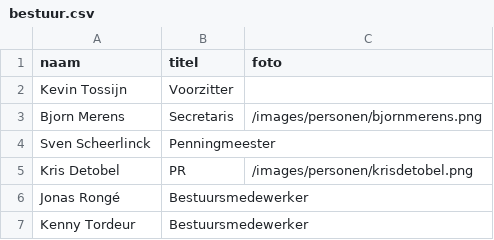
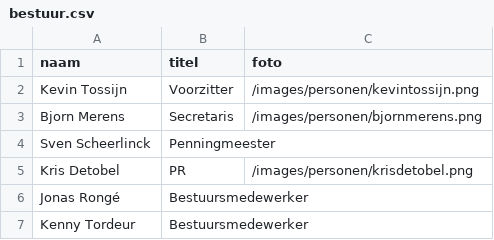
Before and after one commit to kennytordeur/aikidohalle.be, a CSV file: _data/bestuur.csv, drawn as a sheet.

```diff
--- a/_data/bestuur.csv
+++ b/_data/bestuur.csv
@@ -1,3 +1,3 @@
 naam,titel,foto
-Kevin Tossijn,Voorzitter,
+Kevin Tossijn,Voorzitter,/images/personen/kevintossijn.png
 Bjorn Merens,Secretaris,/images/personen/bjornmerens.png
```
Also changed, not shown: 3 other files.
